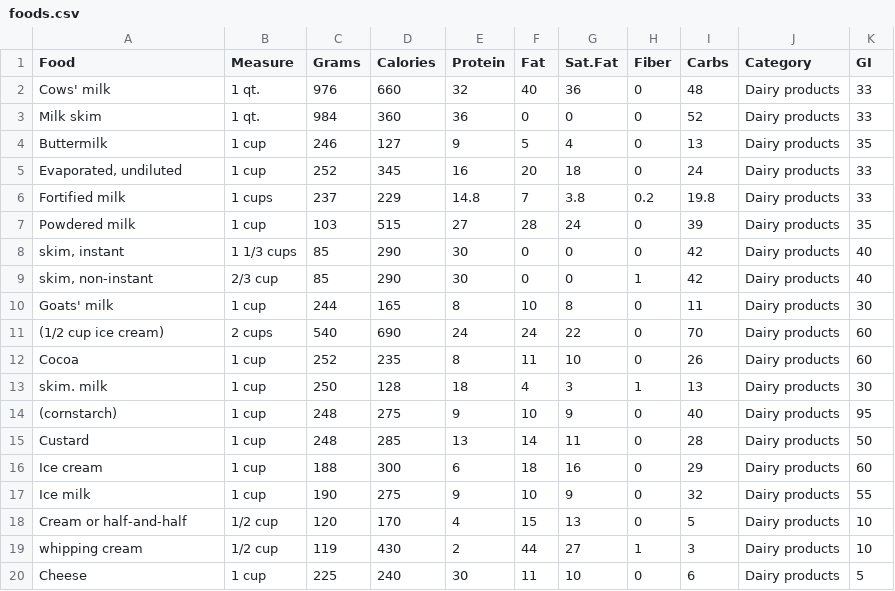
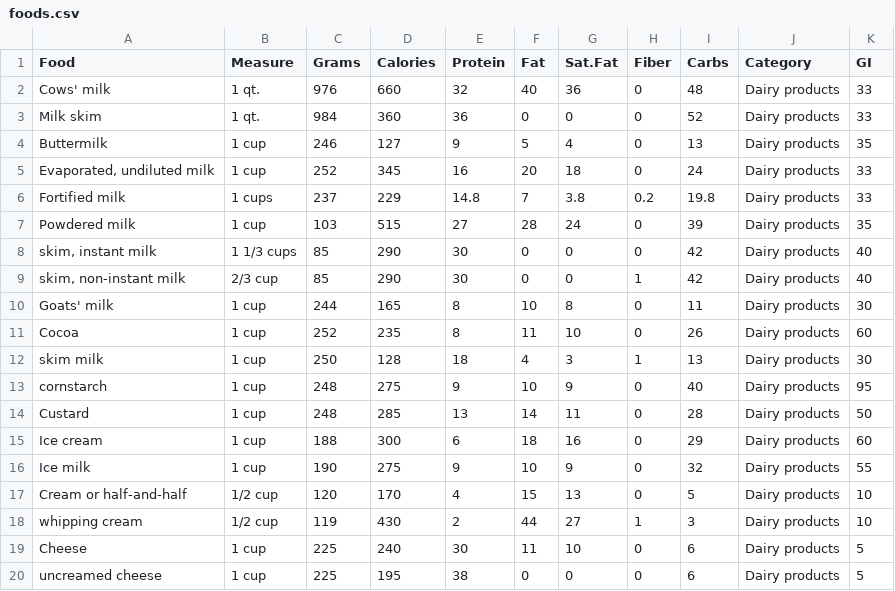
Before and after one commit to osasekhator/PCOS-Recommender, a CSV file: backend/foods.csv, drawn as a sheet; only a part is shown; the shorter side is filled out with more unchanged rows; the diff covers the shown part only.

```diff
--- a/backend/foods.csv
+++ b/backend/foods.csv
@@ -4,12 +4,11 @@ Milk skim,1 qt.,984,360,36,0,0,0,52,Dairy products,33
 Buttermilk,1 cup,246,127,9,5,4,0,13,Dairy products,35
-"Evaporated, undiluted",1 cup,252,345,16,20,18,0,24,Dairy products,33
+"Evaporated, undiluted milk",1 cup,252,345,16,20,18,0,24,Dairy products,33
 Fortified milk,1 cups,237,229,14.8,7,3.8,0.2,19.8,Dairy products,33
 Powdered milk,1 cup,103,515,27,28,24,0,39,Dairy products,35
-"skim, instant",1 1/3 cups,85,290,30,0,0,0,42,Dairy products,40
-"skim, non-instant",2/3 cup,85,290,30,0,0,1,42,Dairy products,40
+"skim, instant milk",1 1/3 cups,85,290,30,0,0,0,42,Dairy products,40
+"skim, non-instant milk",2/3 cup,85,290,30,0,0,1,42,Dairy products,40
 Goats' milk,1 cup,244,165,8,10,8,0,11,Dairy products,30
-(1/2 cup ice cream),2 cups,540,690,24,24,22,0,70,Dairy products,60
 Cocoa,1 cup,252,235,8,11,10,0,26,Dairy products,60
-skim. milk,1 cup,250,128,18,4,3,1,13,Dairy products,30
-(cornstarch),1 cup,248,275,9,10,9,0,40,Dairy products,95
+skim milk,1 cup,250,128,18,4,3,1,13,Dairy products,30
+cornstarch,1 cup,248,275,9,10,9,0,40,Dairy products,95
 Custard,1 cup,248,285,13,14,11,0,28,Dairy products,50
```
Also changed, not shown: 47 edited cells elsewhere in this file.
